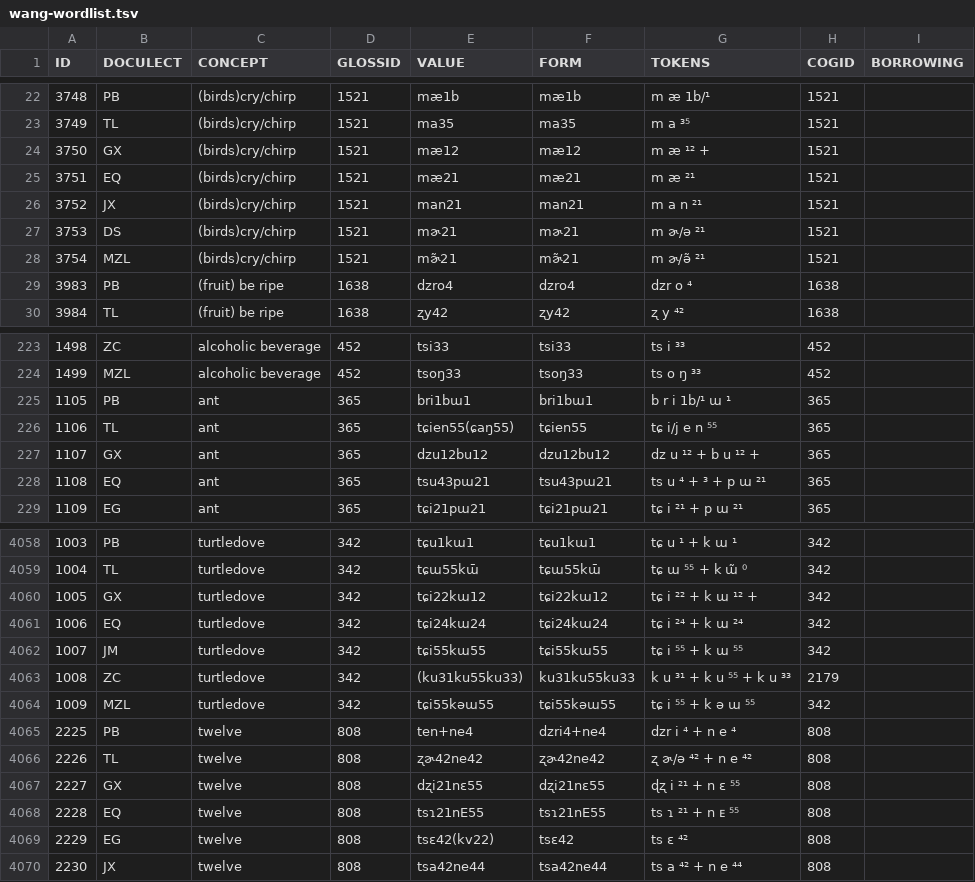
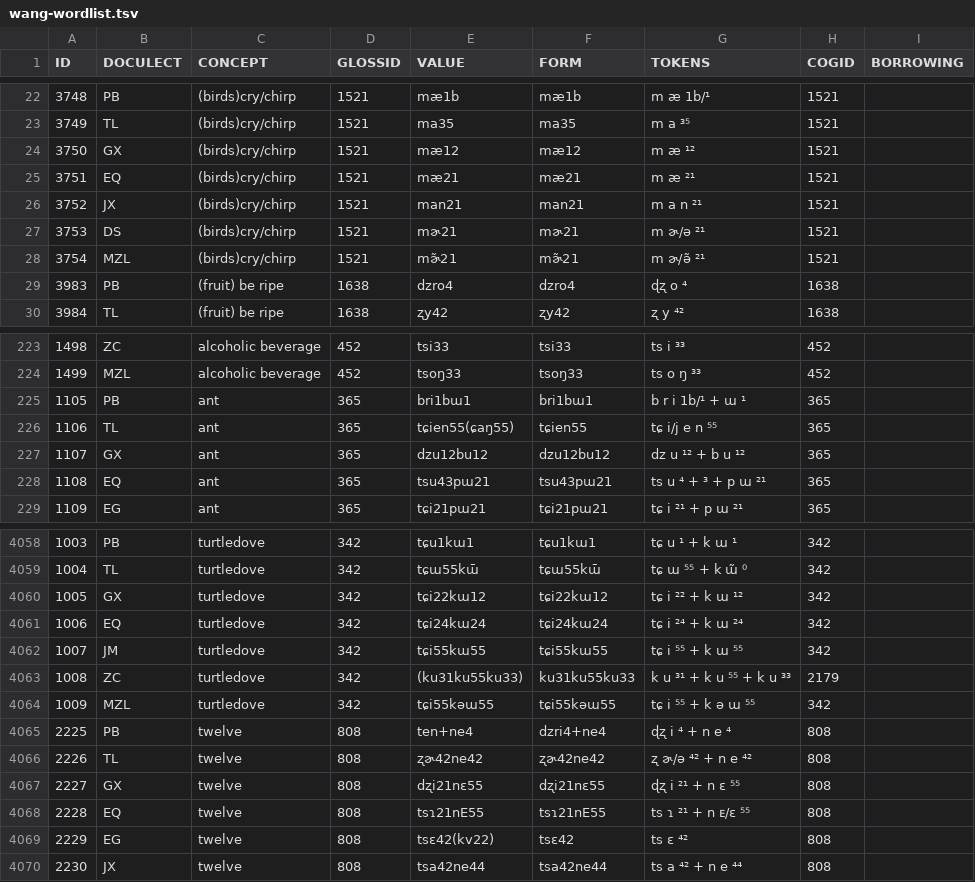
Before and after one commit to lexibank/wangbai, a TSV file: raw/wang-wordlist.tsv, drawn as a sheet; only a part is shown, gaps mark what is left out; the diff covers the shown part only.

```diff
--- a/raw/wang-wordlist.tsv
+++ b/raw/wang-wordlist.tsv
@@ -23,3 +23,3 @@ ID	DOCULECT	CONCEPT	GLOSSID	VALUE	FORM	TOKENS	COGID	BORROWING
 3749	TL	(birds)cry/chirp	1521	ma35	ma35	m a ³⁵	1521	
-3750	GX	(birds)cry/chirp	1521	mæ12	mæ12	m æ ¹² +	1521	
+3750	GX	(birds)cry/chirp	1521	mæ12	mæ12	m æ ¹²	1521	
 3751	EQ	(birds)cry/chirp	1521	mæ21	mæ21	m æ ²¹	1521	
@@ -28,3 +28,3 @@ ID	DOCULECT	CONCEPT	GLOSSID	VALUE	FORM	TOKENS	COGID	BORROWING
 3754	MZL	(birds)cry/chirp	1521	mɚ̃21	mɚ̃21	m ɚ/ə̃ ²¹	1521	
-3983	PB	(fruit) be ripe	1638	dzro4	dzro4	dzr o ⁴	1638	
+3983	PB	(fruit) be ripe	1638	dzro4	dzro4	ɖʐ o ⁴	1638	
 3984	TL	(fruit) be ripe	1638	ʐy42	ʐy42	ʐ y ⁴²	1638	
@@ -224,5 +224,5 @@ ID	DOCULECT	CONCEPT	GLOSSID	VALUE	FORM	TOKENS	COGID	BORROWING
 1499	MZL	alcoholic beverage	452	tsoŋ33	tsoŋ33	ts o ŋ ³³	452	
-1105	PB	ant	365	bri1bɯ1	bri1bɯ1	b r i 1b/¹ ɯ ¹	365	
+1105	PB	ant	365	bri1bɯ1	bri1bɯ1	b r i 1b/¹ + ɯ ¹	365	
 1106	TL	ant	365	tɕien55(ɕaŋ55)	tɕien55	tɕ i/j e n ⁵⁵	365	
-1107	GX	ant	365	dzu12bu12	dzu12bu12	dz u ¹² + b u ¹² +	365	
+1107	GX	ant	365	dzu12bu12	dzu12bu12	dz u ¹² + b u ¹²	365	
 1108	EQ	ant	365	tsu43pɯ21	tsu43pɯ21	ts u ⁴ + ³ + p ɯ ²¹	365	
@@ -4059,3 +4059,3 @@ ID	DOCULECT	CONCEPT	GLOSSID	VALUE	FORM	TOKENS	COGID	BORROWING
 1004	TL	turtledove	342	tɕɯ55kɯ̄̄	tɕɯ55kɯ̄̄	tɕ ɯ ⁵⁵ + k ɯ̃ ⁰	342	
-1005	GX	turtledove	342	tɕi22kɯ12	tɕi22kɯ12	tɕ i ²² + k ɯ ¹² +	342	
+1005	GX	turtledove	342	tɕi22kɯ12	tɕi22kɯ12	tɕ i ²² + k ɯ ¹²	342	
 1006	EQ	turtledove	342	tɕi24kɯ24	tɕi24kɯ24	tɕ i ²⁴ + k ɯ ²⁴	342	
@@ -4064,6 +4064,6 @@ ID	DOCULECT	CONCEPT	GLOSSID	VALUE	FORM	TOKENS	COGID	BORROWING
 1009	MZL	turtledove	342	tɕi55kǝɯ55	tɕi55kǝɯ55	tɕ i ⁵⁵ + k ə ɯ ⁵⁵	342	
-2225	PB	twelve	808	ten+ne4	dzri4+ne4	dzr i ⁴ + n e ⁴	808	
+2225	PB	twelve	808	ten+ne4	dzri4+ne4	ɖʐ i ⁴ + n e ⁴	808	
 2226	TL	twelve	808	ʐɚ42ne42	ʐɚ42ne42	ʐ ɚ/ə ⁴² + n e ⁴²	808	
 2227	GX	twelve	808	dʐi21nɛ55	dʐi21nɛ55	ɖʐ i ²¹ + n ɛ ⁵⁵	808	
-2228	EQ	twelve	808	tsɿ21nE55	tsɿ21nE55	ts ɿ ²¹ + n ᴇ ⁵⁵	808	
+2228	EQ	twelve	808	tsɿ21nE55	tsɿ21nE55	ts ɿ ²¹ + n ᴇ/ɛ ⁵⁵	808	
 2229	EG	twelve	808	tsɛ42(kv22)	tsɛ42	ts ɛ ⁴²	808	
```
Also changed, not shown: 168 edited cells elsewhere in this file, cldf/forms.csv, 5 other files.
